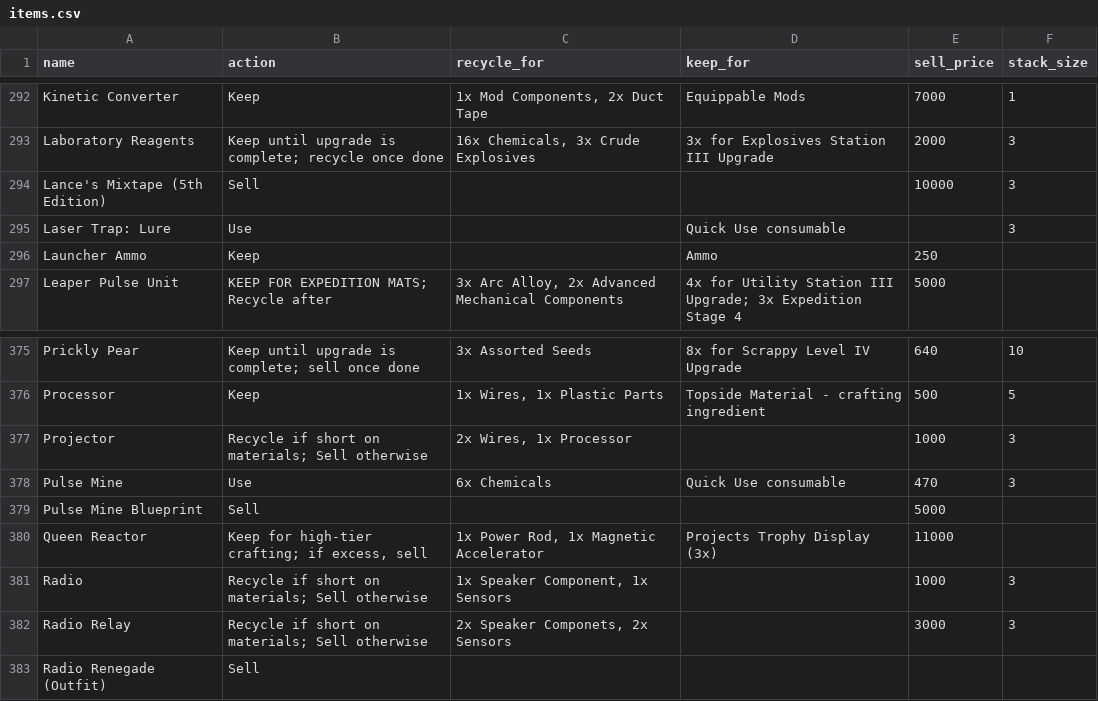
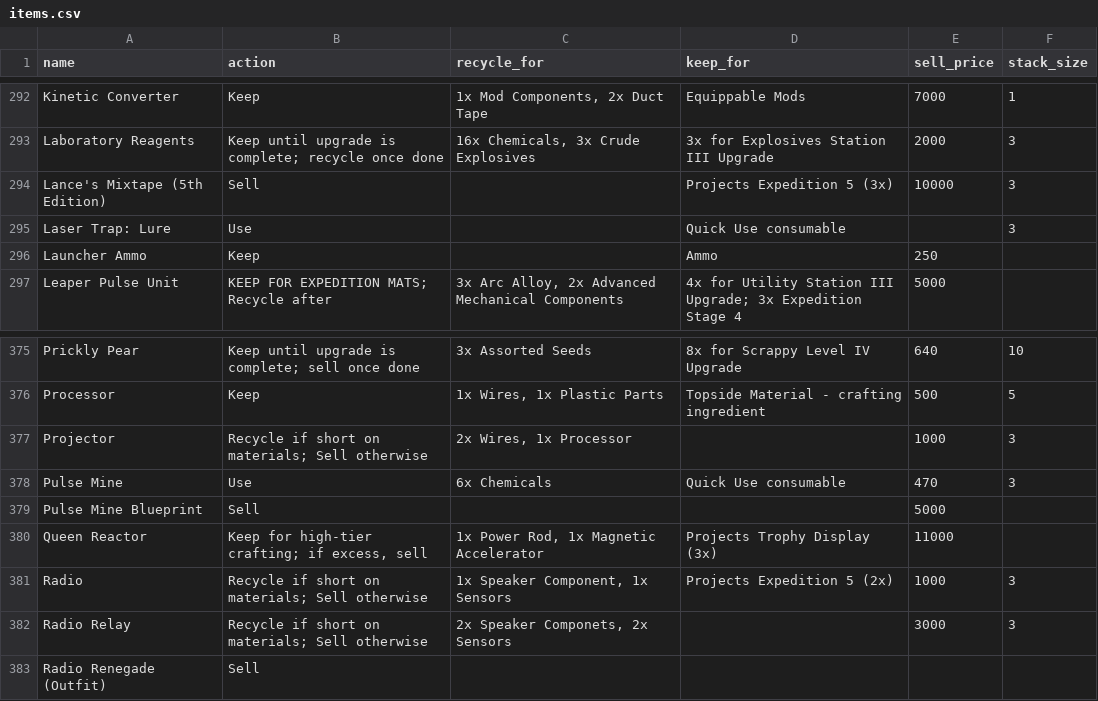
Before and after one commit to Soygen/ARLO, a CSV file: items.csv, drawn as a sheet; only a part is shown, gaps mark what is left out.

```diff
--- a/items.csv
+++ b/items.csv
@@ -294,3 +294,3 @@ Kinetic Converter,Keep,"1x Mod Components, 2x Duct Tape",Equippable Mods,7000,1
 Laboratory Reagents,Keep until upgrade is complete; recycle once done,"16x Chemicals, 3x Crude Explosives",3x for Explosives Station III Upgrade,2000,3
-Lance's Mixtape (5th Edition),Sell,,,10000,3
+Lance's Mixtape (5th Edition),Sell,,Projects Expedition 5 (3x),10000,3
 Laser Trap: Lure,Use,,Quick Use consumable,,3
@@ -381,3 +381,3 @@ Pulse Mine Blueprint,Sell,,,5000,
 Queen Reactor,"Keep for high-tier crafting; if excess, sell","1x Power Rod, 1x Magnetic Accelerator",Projects Trophy Display (3x),11000,
-Radio,Recycle if short on materials; Sell otherwise,"1x Speaker Component, 1x Sensors",,1000,3
+Radio,Recycle if short on materials; Sell otherwise,"1x Speaker Component, 1x Sensors",Projects Expedition 5 (2x),1000,3
 Radio Relay,Recycle if short on materials; Sell otherwise,"2x Speaker Componets, 2x Sensors",,3000,3
```
Also changed, not shown: 1 other file.
